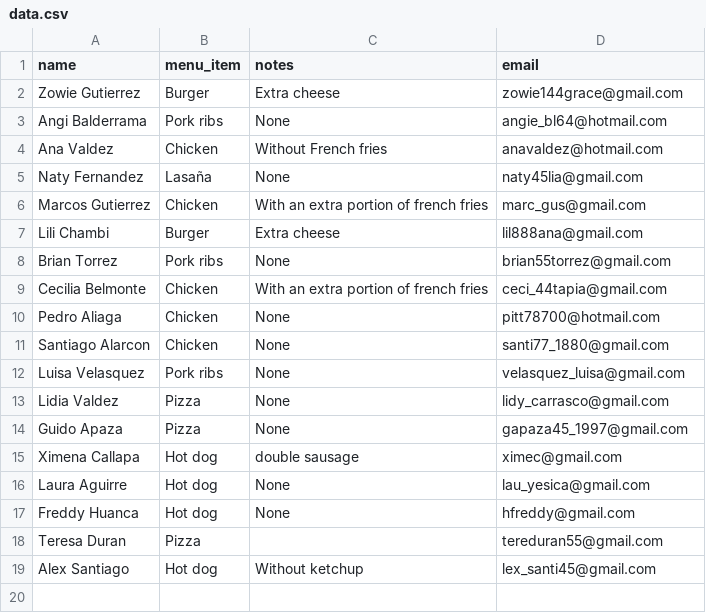
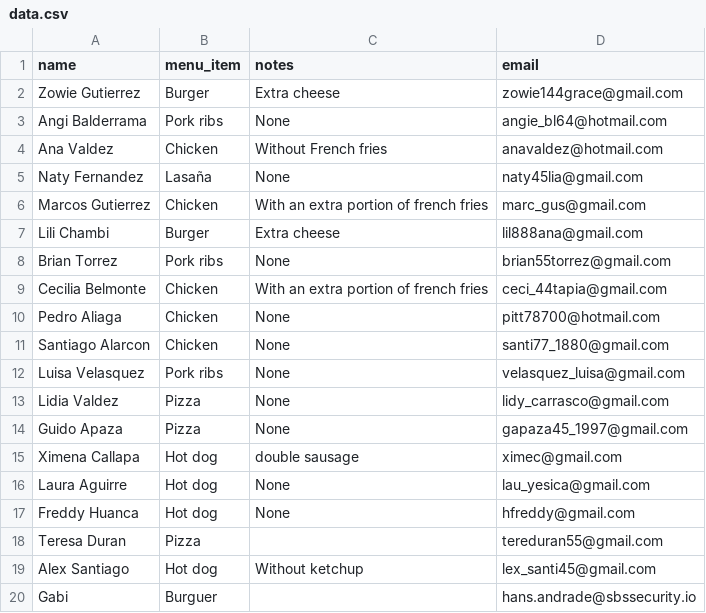
Before and after one commit to AMendez-SBSSecurity/DevSecOps-WebApp-Demo, a CSV file: static/data.csv, drawn as a sheet; the diff names each change by its address in the sheet, - before the commit and + after, or states it on an @@ line.

Commit message:
New Register

```diff
--- a/static/data.csv
+++ b/static/data.csv
+row 20: Gabi | Burguer |  | hans.andrade@sbssecurity.io
```
